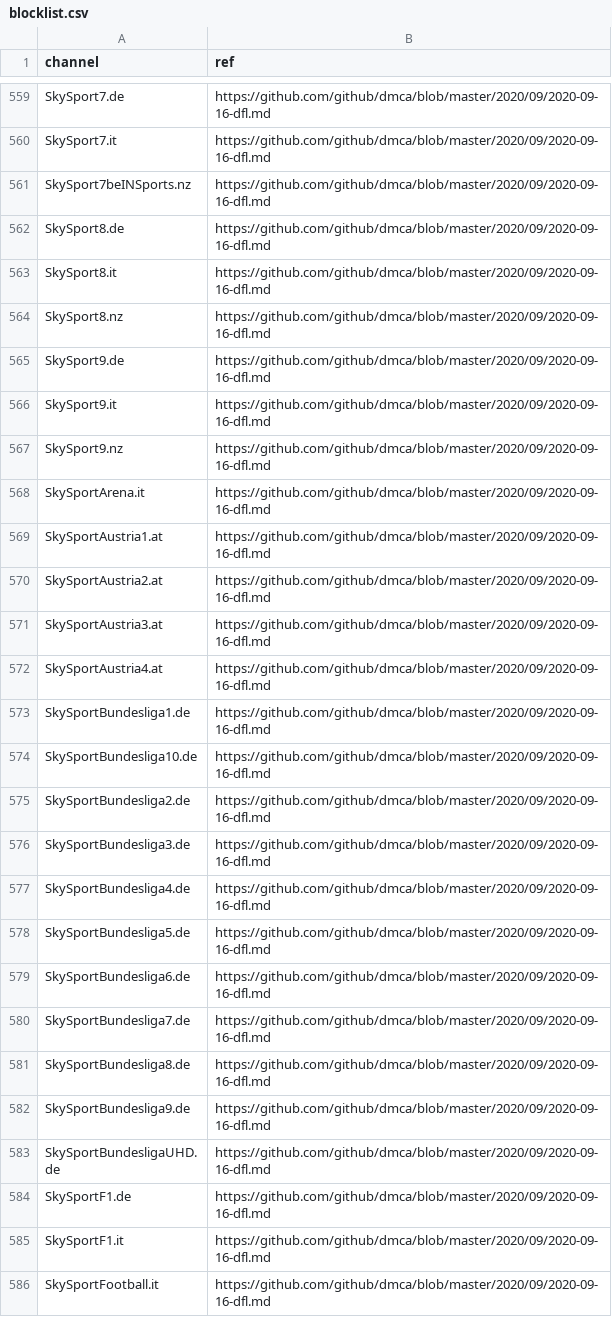
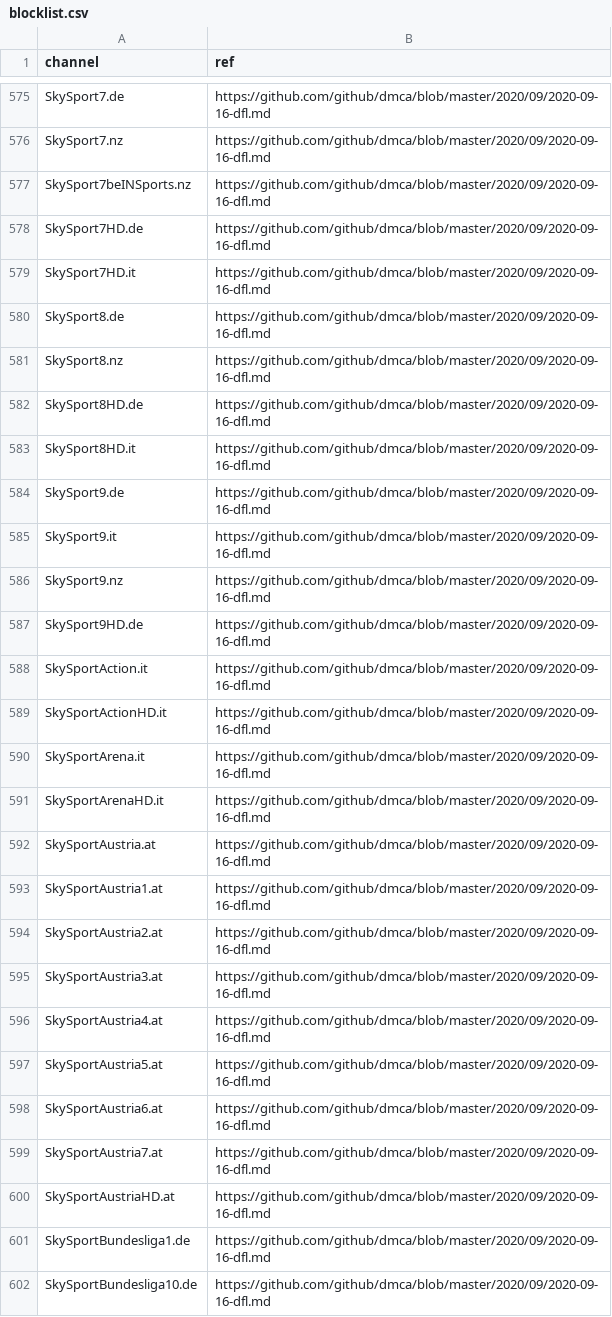
Before and after one commit to iptv-org/database, a CSV file: data/blocklist.csv, drawn as a sheet; only a part is shown, gaps mark what is left out; the shorter side is filled out with more unchanged rows; removed rows and columns are numbered as before the commit, all else as after; the diff covers the shown part only; the diff names each change by its address in the sheet, - before the commit and + after, or states it on an @@ line.

```diff
--- a/data/blocklist.csv
+++ b/data/blocklist.csv
-A576 (channel): SkySport7.it
+A576 (channel): SkySport7.nz
+row 578: SkySport7HD.de | https://github.com/github/dmca/blob/master/2020/09/2020-09-16-dfl.md
+row 579: SkySport7HD.it | https://github.com/github/dmca/blob/master/2020/09/2020-09-16-dfl.md
-row 563: SkySport8.it | https://github.com/github/dmca/blob/master/2020/09/2020-09-16-dfl.md
+row 582: SkySport8HD.de | https://github.com/github/dmca/blob/master/2020/09/2020-09-16-dfl.md
+row 583: SkySport8HD.it | https://github.com/github/dmca/blob/master/2020/09/2020-09-16-dfl.md
+row 587: SkySport9HD.de | https://github.com/github/dmca/blob/master/2020/09/2020-09-16-dfl.md
+row 588: SkySportAction.it | https://github.com/github/dmca/blob/master/2020/09/2020-09-16-dfl.md
+row 589: SkySportActionHD.it | https://github.com/github/dmca/blob/master/2020/09/2020-09-16-dfl.md
+row 591: SkySportArenaHD.it | https://github.com/github/dmca/blob/master/2020/09/2020-09-16-dfl.md
+row 592: SkySportAustria.at | https://github.com/github/dmca/blob/master/2020/09/2020-09-16-dfl.md
+row 597: SkySportAustria5.at | https://github.com/github/dmca/blob/master/2020/09/2020-09-16-dfl.md
+row 598: SkySportAustria6.at | https://github.com/github/dmca/blob/master/2020/09/2020-09-16-dfl.md
+row 599: SkySportAustria7.at | https://github.com/github/dmca/blob/master/2020/09/2020-09-16-dfl.md
+row 600: SkySportAustriaHD.at | https://github.com/github/dmca/blob/master/2020/09/2020-09-16-dfl.md
```
Also changed, not shown: 52 added rows, 3 removed rows and 1 moved row elsewhere in this file.
